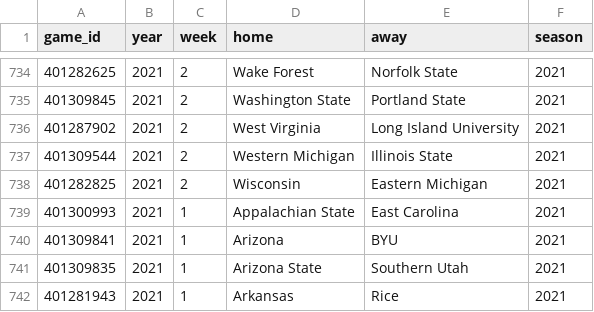
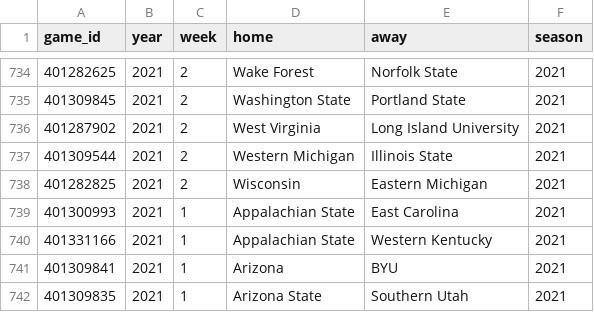
Before and after one commit to sportsdataverse/cfbfastR-data, a CSV file: data/games_in_data_repo.csv, drawn as a sheet; only a part is shown, gaps mark what is left out; the shorter side is filled out with more unchanged rows.

```diff
--- a/data/games_in_data_repo.csv
+++ b/data/games_in_data_repo.csv
@@ -739,2 +739,3 @@
 401300993,2021,1,"Appalachian State","East Carolina",2021
+401331166,2021,1,"Appalachian State","Western Kentucky",2021
 401309841,2021,1,"Arizona","BYU",2021
```
Also changed, not shown: 2 other files.
